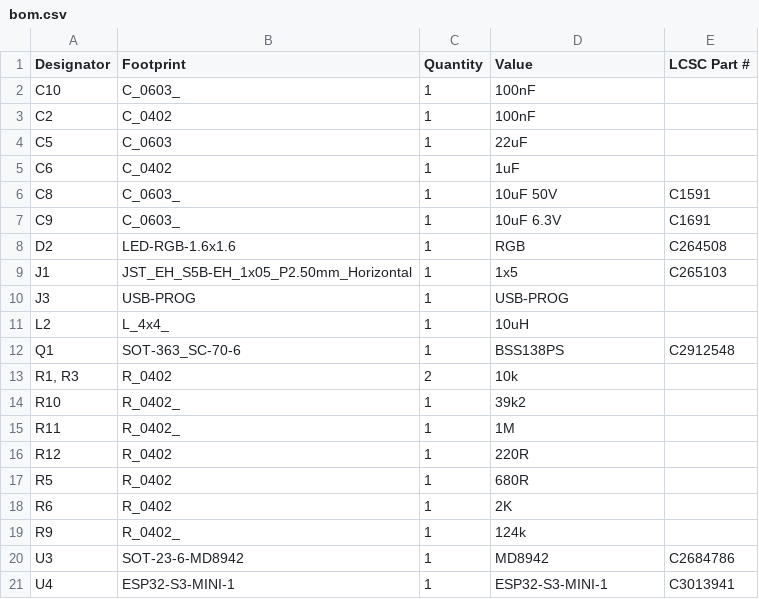
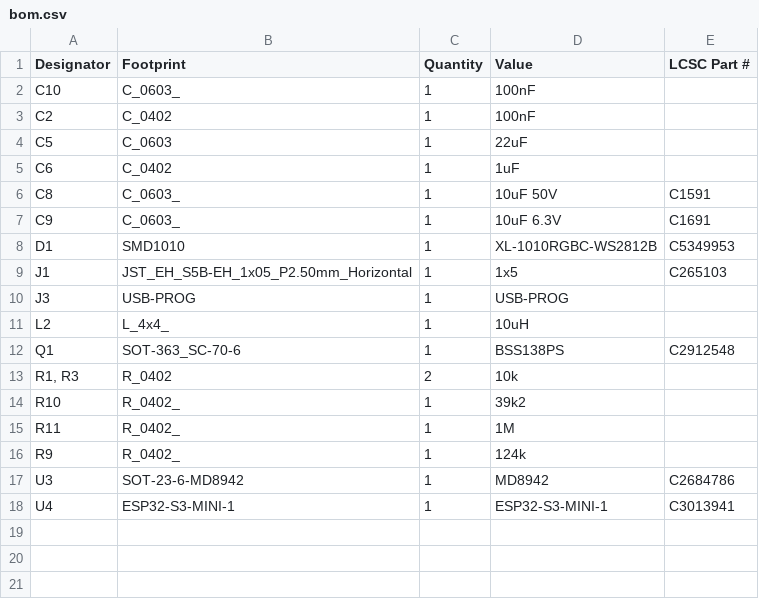
Before and after one commit to FigJam23/ESP32-Faikin-ESP32-C6-, a CSV file: PCB/Faikin/production/bom.csv, drawn as a sheet.

```diff
--- a/PCB/Faikin/production/bom.csv
+++ b/PCB/Faikin/production/bom.csv
@@ -7,3 +7,3 @@ C8,C_0603_,1,10uF 50V,C1591
 C9,C_0603_,1,10uF 6.3V,C1691
-D2,LED-RGB-1.6x1.6,1,RGB,C264508
+D1,SMD1010,1,XL-1010RGBC-WS2812B,C5349953
 J1,JST_EH_S5B-EH_1x05_P2.50mm_Horizontal,1,1x5,C265103
@@ -15,5 +15,2 @@ R10,R_0402_,1,39k2,
 R11,R_0402_,1,1M,
-R12,R_0402,1,220R,
-R5,R_0402,1,680R,
-R6,R_0402,1,2K,
 R9,R_0402_,1,124k,
```
Also changed, not shown: PCB/Faikin/production/positions.csv, 8 other files.
